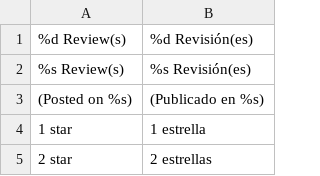
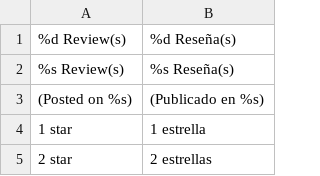
Before and after one commit to jrestr29/corpaulcommerce_m1, a CSV file: app/locale/es_ES/Mage_Review.csv, drawn as a sheet; only a part is shown.

```diff
--- a/app/locale/es_ES/Mage_Review.csv
+++ b/app/locale/es_ES/Mage_Review.csv
@@ -1,3 +1,3 @@
-"%d Review(s)","%d Revisión(es)"
-"%s Review(s)","%s Revisión(es)"
+"%d Review(s)","%d Reseña(s)"
+"%s Review(s)","%s Reseña(s)"
 "(Posted on %s)","(Publicado en %s)"
```
Also changed, not shown: app/locale/es_ES/Mage_Customer.csv, 1 other file.
